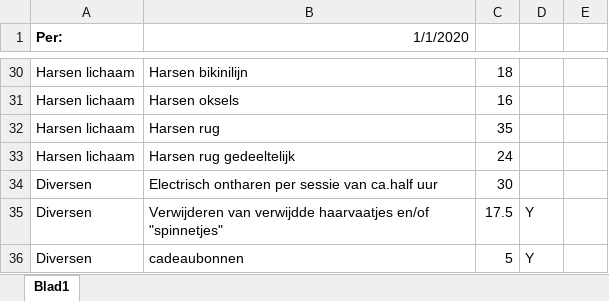
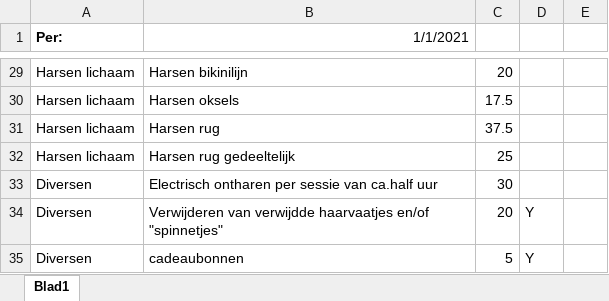
Before and after one commit to BeMacized/esthetys.nl, an Excel workbook: src/assets/misc/Prijslijst.xlsx, sheet Blad1, drawn as a sheet; only a part is shown, gaps mark what is left out; values as stored, in another font and other column widths than the file's, no borders; addresses are those after the commit; the diff covers the shown part only; the diff names each change by its address in the sheet, - before the commit and + after, or states it on an @@ line.

```diff
--- a/src/assets/misc/Prijslijst.xlsx (sheet Blad1)
+++ b/src/assets/misc/Prijslijst.xlsx (sheet Blad1)
-B1: 1/1/2020
+B1: 1/1/2021
-C29: 18
+C29: 20
-C30: 16
+C30: 17.5
-C31: 35
+C31: 37.5
-C32: 24
+C32: 25
-C34: 17.5
+C34: 20
```
Also changed, not shown: 1 removed row and 25 edited cells elsewhere in this sheet.
